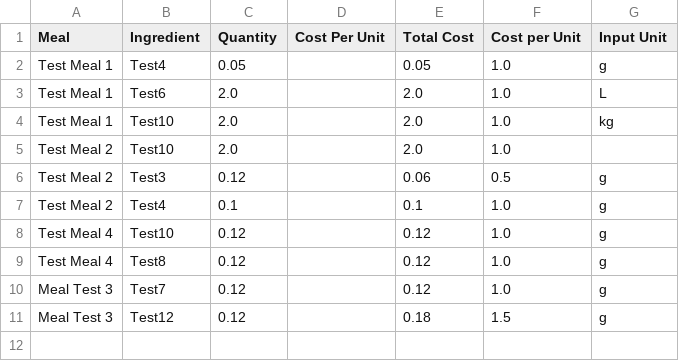
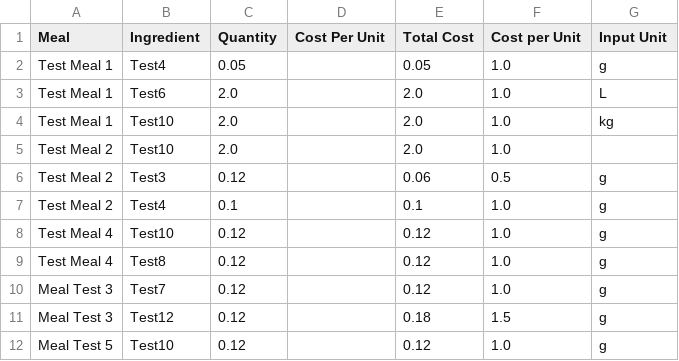
Before and after one commit to LukeCreativeInd/cleaneatscostings, a CSV file: data/meals.csv, drawn as a sheet; the diff names each change by its address in the sheet, - before the commit and + after, or states it on an @@ line.

Commit message:
Update meals 2025-08-05T23:43:15.757706Z

```diff
--- a/data/meals.csv
+++ b/data/meals.csv
+row 12: Meal Test 5 | Test10 | 0.12 |  | 0.12 | 1.0 | g
```
